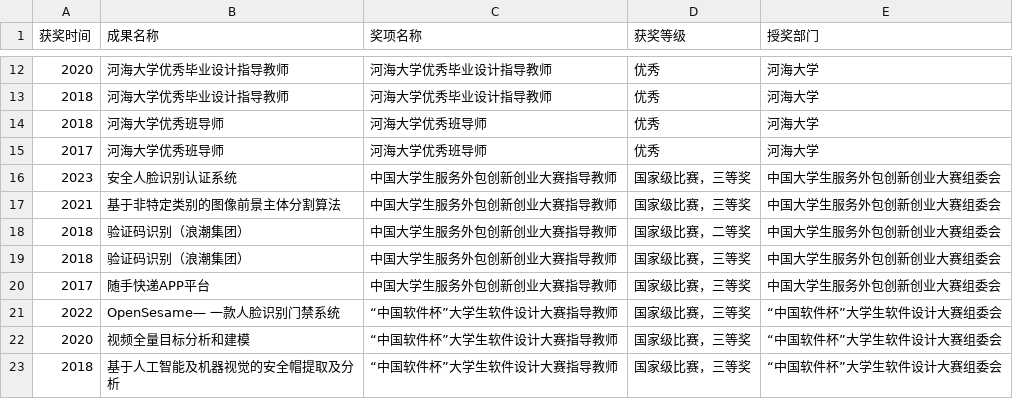
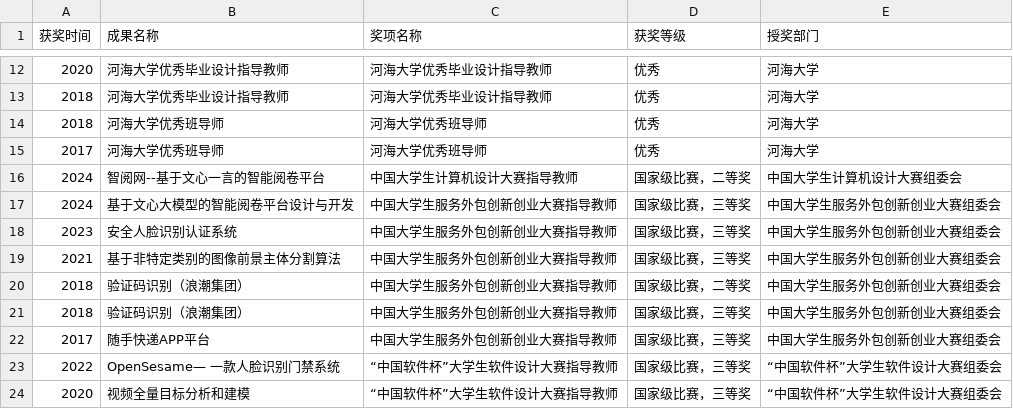
Before and after one commit to ChenDelong1999/AIM-Group-Home-Page, a CSV file: content/achievements/honors.csv, drawn as a sheet; only a part is shown, gaps mark what is left out; the shorter side is filled out with more unchanged rows.

```diff
--- a/content/achievements/honors.csv
+++ b/content/achievements/honors.csv
@@ -15,2 +15,4 @@
 2017,河海大学优秀班导师,河海大学优秀班导师,优秀,河海大学
+2024,智阅网--基于文心一言的智能阅卷平台,中国大学生计算机设计大赛指导教师,国家级比赛，二等奖,中国大学生计算机设计大赛组委会
+2024,基于文心大模型的智能阅卷平台设计与开发,中国大学生服务外包创新创业大赛指导教师,国家级比赛，三等奖,中国大学生服务外包创新创业大赛组委会
 2023,安全人脸识别认证系统,中国大学生服务外包创新创业大赛指导教师,国家级比赛，三等奖,中国大学生服务外包创新创业大赛组委会
```
Also changed, not shown: 1 other file.
